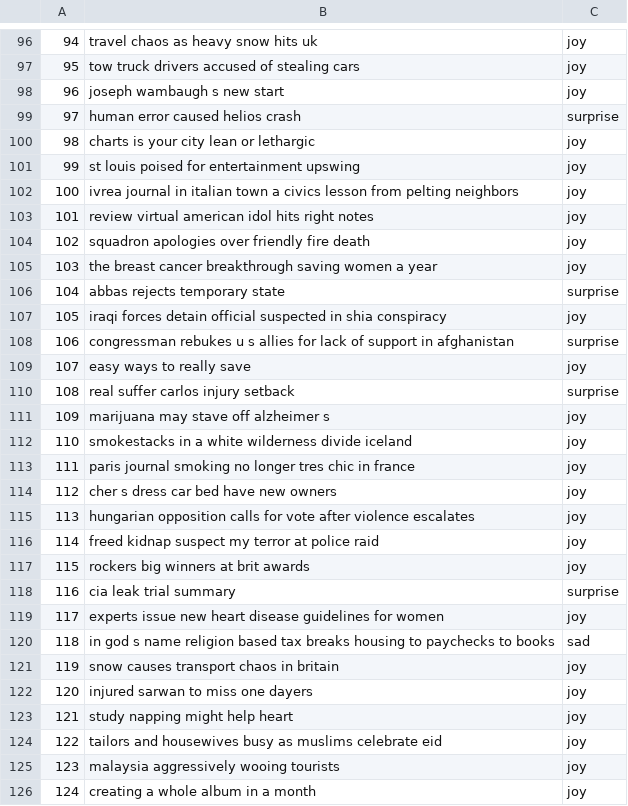
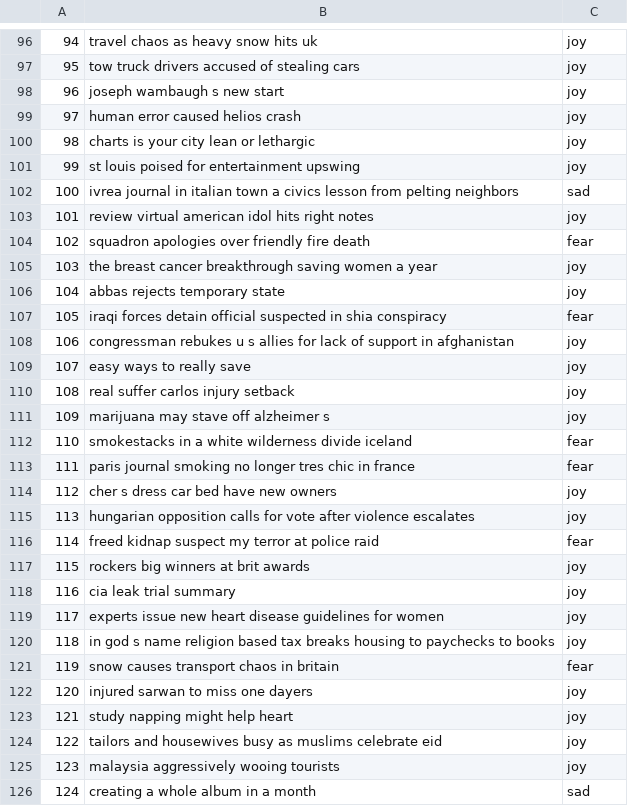
Before and after one commit to ppzqh/ai_lab, a CSV file: exp1/16337334_zhouqiheng_KNN_classification.csv, drawn as a sheet; only a part is shown, gaps mark what is left out; the diff covers the shown part only.

```diff
--- a/exp1/16337334_zhouqiheng_KNN_classification.csv
+++ b/exp1/16337334_zhouqiheng_KNN_classification.csv
@@ -98,25 +98,25 @@
 96,joseph wambaugh s new start,joy
-97,human error caused helios crash,surprise
+97,human error caused helios crash,joy
 98,charts is your city lean or lethargic,joy
 99,st louis poised for entertainment upswing,joy
-100,ivrea journal in italian town a civics lesson from pelting neighbors,joy
+100,ivrea journal in italian town a civics lesson from pelting neighbors,sad
 101,review virtual american idol hits right notes,joy
-102,squadron apologies over friendly fire death,joy
+102,squadron apologies over friendly fire death,fear
 103,the breast cancer breakthrough saving women a year,joy
-104,abbas rejects temporary state,surprise
-105,iraqi forces detain official suspected in shia conspiracy,joy
-106,congressman rebukes u s allies for lack of support in afghanistan,surprise
+104,abbas rejects temporary state,joy
+105,iraqi forces detain official suspected in shia conspiracy,fear
+106,congressman rebukes u s allies for lack of support in afghanistan,joy
 107,easy ways to really save,joy
-108,real suffer carlos injury setback,surprise
+108,real suffer carlos injury setback,joy
 109,marijuana may stave off alzheimer s,joy
-110,smokestacks in a white wilderness divide iceland,joy
-111,paris journal smoking no longer tres chic in france,joy
+110,smokestacks in a white wilderness divide iceland,fear
+111,paris journal smoking no longer tres chic in france,fear
 112,cher s dress car bed have new owners,joy
 113,hungarian opposition calls for vote after violence escalates,joy
-114,freed kidnap suspect my terror at police raid,joy
+114,freed kidnap suspect my terror at police raid,fear
 115,rockers big winners at brit awards,joy
-116,cia leak trial summary,surprise
+116,cia leak trial summary,joy
 117,experts issue new heart disease guidelines for women,joy
-118,in god s name religion based tax breaks housing to paychecks to books,sad
-119,snow causes transport chaos in britain,joy
+118,in god s name religion based tax breaks housing to paychecks to books,joy
+119,snow causes transport chaos in britain,fear
 120,injured sarwan to miss one dayers,joy
@@ -125,2 +125,2 @@
 123,malaysia aggressively wooing tourists,joy
-124,creating a whole album in a month,joy
+124,creating a whole album in a month,sad
```
Also changed, not shown: 83 edited cells elsewhere in this file, 5 other files.
